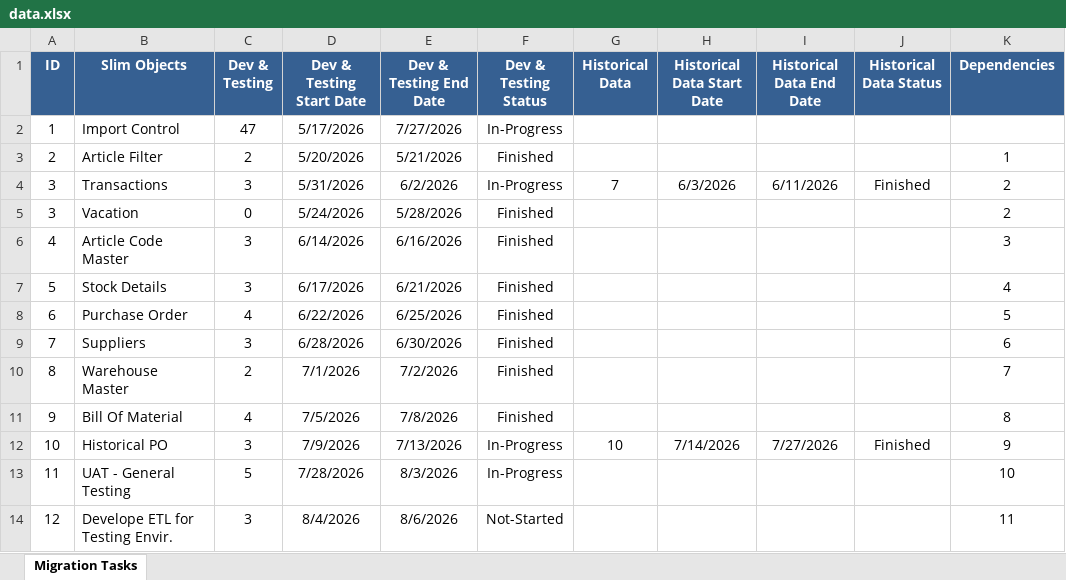
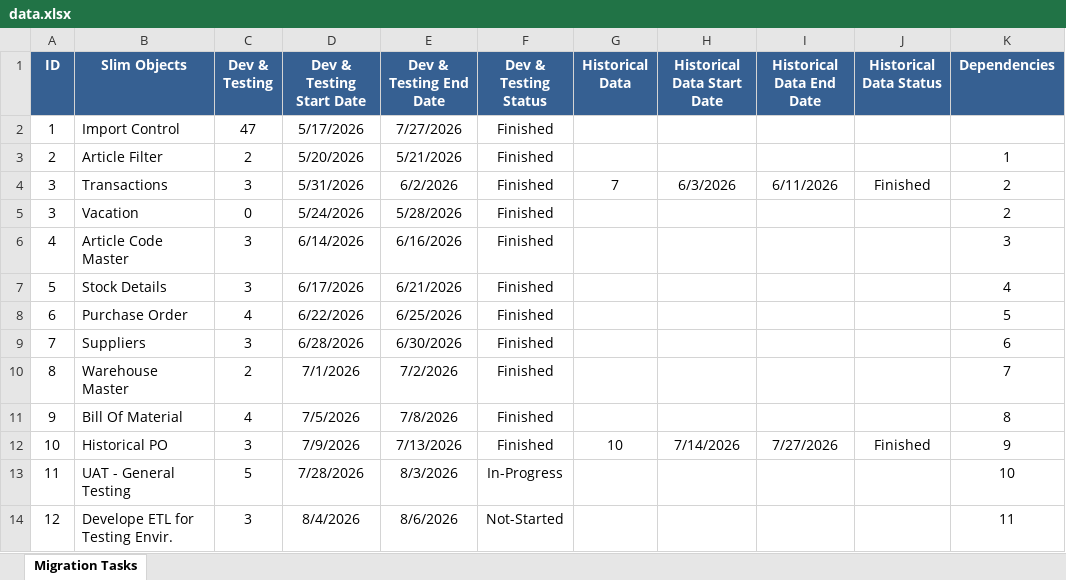
Before and after one commit to TrolleyKW/Slimstock, an Excel workbook: data.xlsx, sheet Migration Tasks, drawn as a sheet; values as stored, in another font and other column widths than the file's, no borders; the diff names each change by its address in the sheet, - before the commit and + after, or states it on an @@ line.

Commit message:
Add files via upload

```diff
--- a/data.xlsx (sheet Migration Tasks)
+++ b/data.xlsx (sheet Migration Tasks)
-F2 (Dev & Testing Status): In-Progress
+F2 (Dev & Testing Status): Finished
-F4 (Dev & Testing Status): In-Progress
+F4 (Dev & Testing Status): Finished
-F12 (Dev & Testing Status): In-Progress
+F12 (Dev & Testing Status): Finished
```
